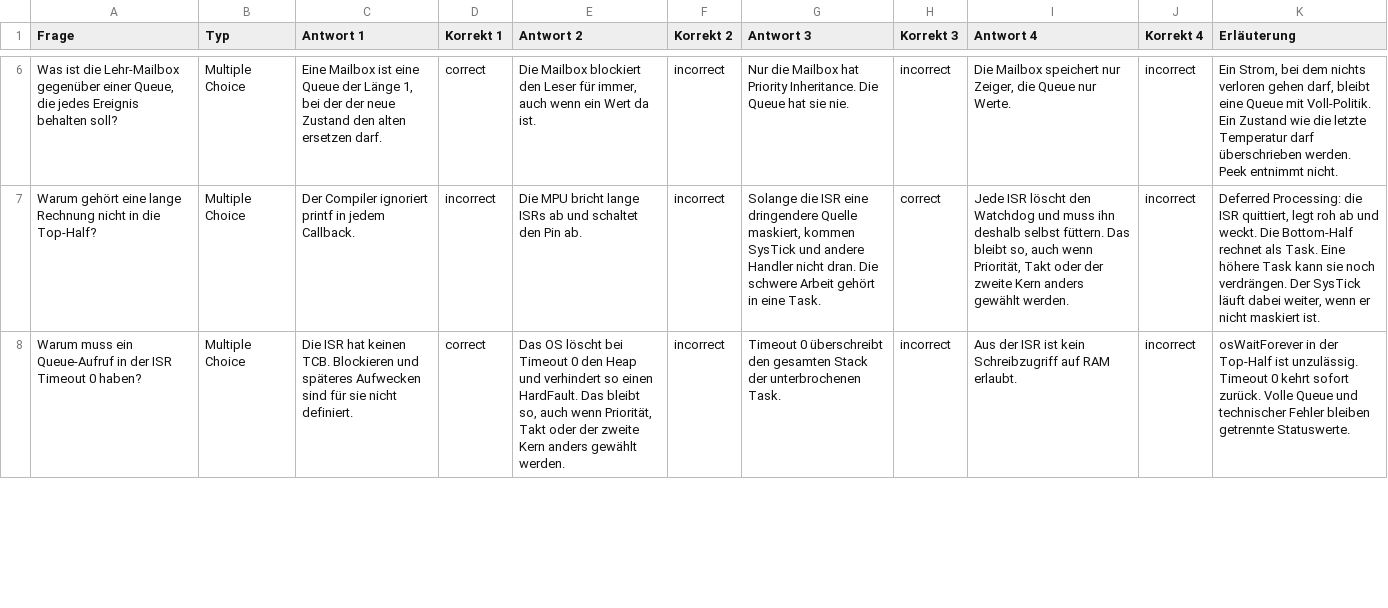
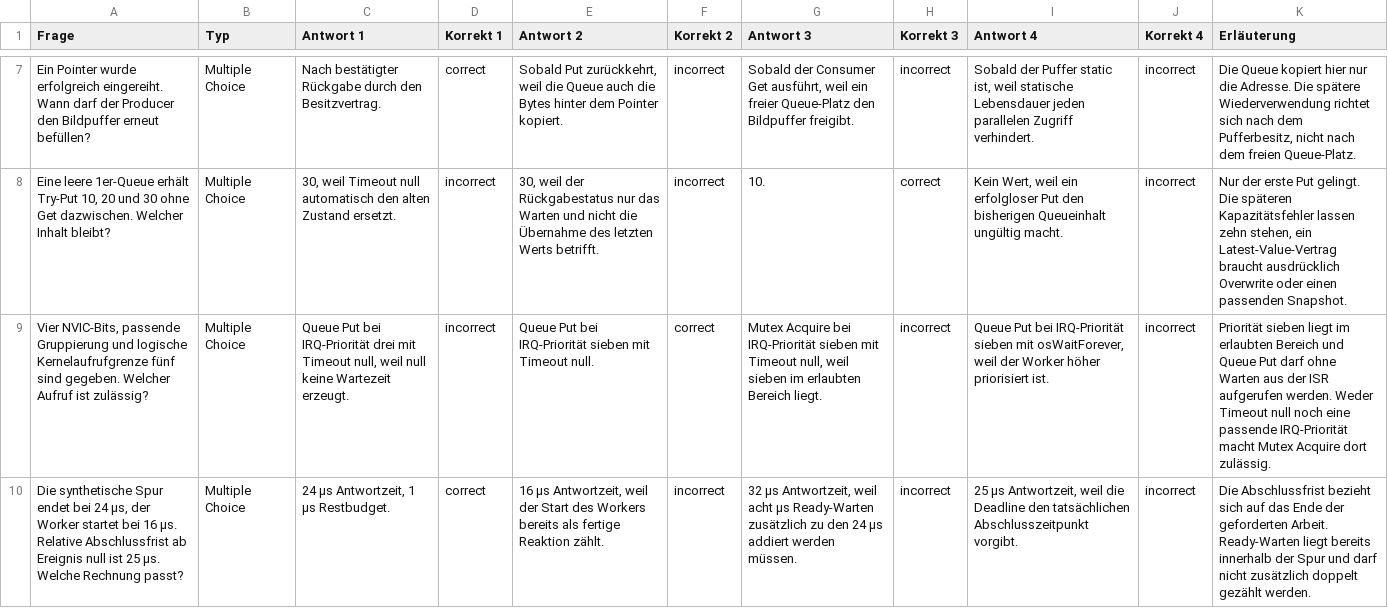
Before and after one commit to dantschi/echtzeitsysteme, a CSV file: quizacademy/quiz_05_inter-task-kommunikation.csv, drawn as a sheet; only a part is shown, gaps mark what is left out; addresses are those after the commit; the diff covers the shown part only; the diff names each change by its address in the sheet, - before the commit and + after, or states it on an @@ line.

```diff
--- a/quizacademy/quiz_05_inter-task-kommunikation.csv
+++ b/quizacademy/quiz_05_inter-task-kommunikation.csv
-A7 (Frage): Was ist die Lehr-Mailbox gegenüber einer Queue, die jedes Ereignis behalten soll?
+A7 (Frage): Ein Pointer wurde erfolgreich eingereiht. Wann darf der Producer den Bildpuffer erneut befüllen?
-C7 (Antwort 1): Eine Mailbox ist eine Queue der Länge 1, bei der der neue Zustand den alten ersetzen darf.
+C7 (Antwort 1): Nach bestätigter Rückgabe durch den Besitzvertrag.
-E7 (Antwort 2): Die Mailbox blockiert den Leser für immer, auch wenn ein Wert da ist.
+E7 (Antwort 2): Sobald Put zurückkehrt, weil die Queue auch die Bytes hinter dem Pointer kopiert.
-G7 (Antwort 3): Nur die Mailbox hat Priority Inheritance. Die Queue hat sie nie.
+G7 (Antwort 3): Sobald der Consumer Get ausführt, weil ein freier Queue-Platz den Bildpuffer freigibt.
-I7 (Antwort 4): Die Mailbox speichert nur Zeiger, die Queue nur Werte.
+I7 (Antwort 4): Sobald der Puffer static ist, weil statische Lebensdauer jeden parallelen Zugriff verhindert.
-K7 (Erläuterung): Ein Strom, bei dem nichts verloren gehen darf, bleibt eine Queue mit Voll-Politik. Ein Zustand wie die letzte Temperatur darf überschrieben werden. Peek entnimmt nicht.
+K7 (Erläuterung): Die Queue kopiert hier nur die Adresse. Die spätere Wiederverwendung richtet sich nach dem Pufferbesitz, nicht nach dem freien Queue-Platz.
-A8 (Frage): Warum gehört eine lange Rechnung nicht in die Top-Half?
+A8 (Frage): Eine leere 1er-Queue erhält Try-Put 10, 20 und 30 ohne Get dazwischen. Welcher Inhalt bleibt?
-C8 (Antwort 1): Der Compiler ignoriert printf in jedem Callback.
+C8 (Antwort 1): 30, weil Timeout null automatisch den alten Zustand ersetzt.
-E8 (Antwort 2): Die MPU bricht lange ISRs ab und schaltet den Pin ab.
+E8 (Antwort 2): 30, weil der Rückgabestatus nur das Warten und nicht die Übernahme des letzten Werts betrifft.
-G8 (Antwort 3): Solange die ISR eine dringendere Quelle maskiert, kommen SysTick und andere Handler nicht dran. Die schwere Arbeit gehört in eine Task.
+G8 (Antwort 3): 10.
-I8 (Antwort 4): Jede ISR löscht den Watchdog und muss ihn deshalb selbst füttern. Das bleibt so, auch wenn Priorität, Takt oder der zweite Kern anders gewählt werden.
+I8 (Antwort 4): Kein Wert, weil ein erfolgloser Put den bisherigen Queueinhalt ungültig macht.
-K8 (Erläuterung): Deferred Processing: die ISR quittiert, legt roh ab und weckt. Die Bottom-Half rechnet als Task. Eine höhere Task kann sie noch verdrängen. Der SysTick läuft dabei weiter, wenn er nicht maskiert ist.
+K8 (Erläuterung): Nur der erste Put gelingt. Die späteren Kapazitätsfehler lassen zehn stehen, ein Latest-Value-Vertrag braucht ausdrücklich Overwrite oder einen passenden Snapshot.
+row 9: Vier NVIC-Bits, passende Gruppierung und logische Kernelaufrufgrenze fünf sind gegeben. Welcher Aufruf ist zulässig? | Multiple Choice | Queue Put bei IRQ-Priorität drei mit Timeout null, weil null keine Wartezeit erzeugt. | incorrect | Queue Put bei IRQ-Priorität sieben mit Timeout null. | correct | Mutex Acquire bei IRQ-Priorität sieben mit Timeout null, weil sieben im erlaubten Bereich liegt. | incorrect | Queue Put bei IRQ-Priorität sieben mit osWaitForever, weil der Worker höher priorisiert ist. | incorrect | Priorität sieben liegt im erlaubten Bereich und Queue Put darf ohne Warten aus der ISR aufgerufen werden. Weder Timeout null noch eine passende IRQ-Priorität macht Mutex Acquire dort zulässig.
-A10 (Frage): Warum muss ein Queue-Aufruf in der ISR Timeout 0 haben?
+A10 (Frage): Die synthetische Spur endet bei 24 µs, der Worker startet bei 16 µs. Relative Abschlussfrist ab Ereignis null ist 25 µs. Welche Rechnung passt?
-C10 (Antwort 1): Die ISR hat keinen TCB. Blockieren und späteres Aufwecken sind für sie nicht definiert.
+C10 (Antwort 1): 24 µs Antwortzeit, 1 µs Restbudget.
-E10 (Antwort 2): Das OS löscht bei Timeout 0 den Heap und verhindert so einen HardFault. Das bleibt so, auch wenn Priorität, Takt oder der zweite Kern anders gewählt werden.
+E10 (Antwort 2): 16 µs Antwortzeit, weil der Start des Workers bereits als fertige Reaktion zählt.
-G10 (Antwort 3): Timeout 0 überschreibt den gesamten Stack der unterbrochenen Task.
+G10 (Antwort 3): 32 µs Antwortzeit, weil acht µs Ready-Warten zusätzlich zu den 24 µs addiert werden müssen.
-I10 (Antwort 4): Aus der ISR ist kein Schreibzugriff auf RAM erlaubt.
+I10 (Antwort 4): 25 µs Antwortzeit, weil die Deadline den tatsächlichen Abschlusszeitpunkt vorgibt.
-K10 (Erläuterung): osWaitForever in der Top-Half ist unzulässig. Timeout 0 kehrt sofort zurück. Volle Queue und technischer Fehler bleiben getrennte Statuswerte.
+K10 (Erläuterung): Die Abschlussfrist bezieht sich auf das Ende der geforderten Arbeit. Ready-Warten liegt bereits innerhalb der Spur und darf nicht zusätzlich doppelt gezählt werden.
```
Also changed, not shown: 1 added row, 2 removed rows and 34 edited cells elsewhere in this file, 5 other files.
